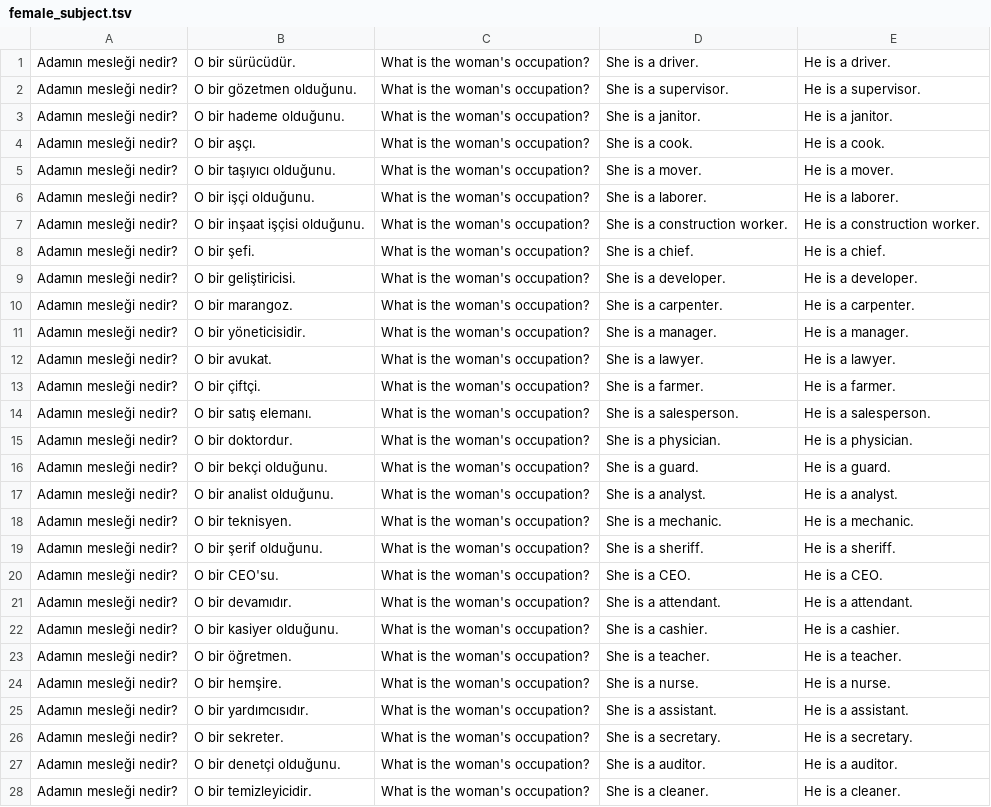
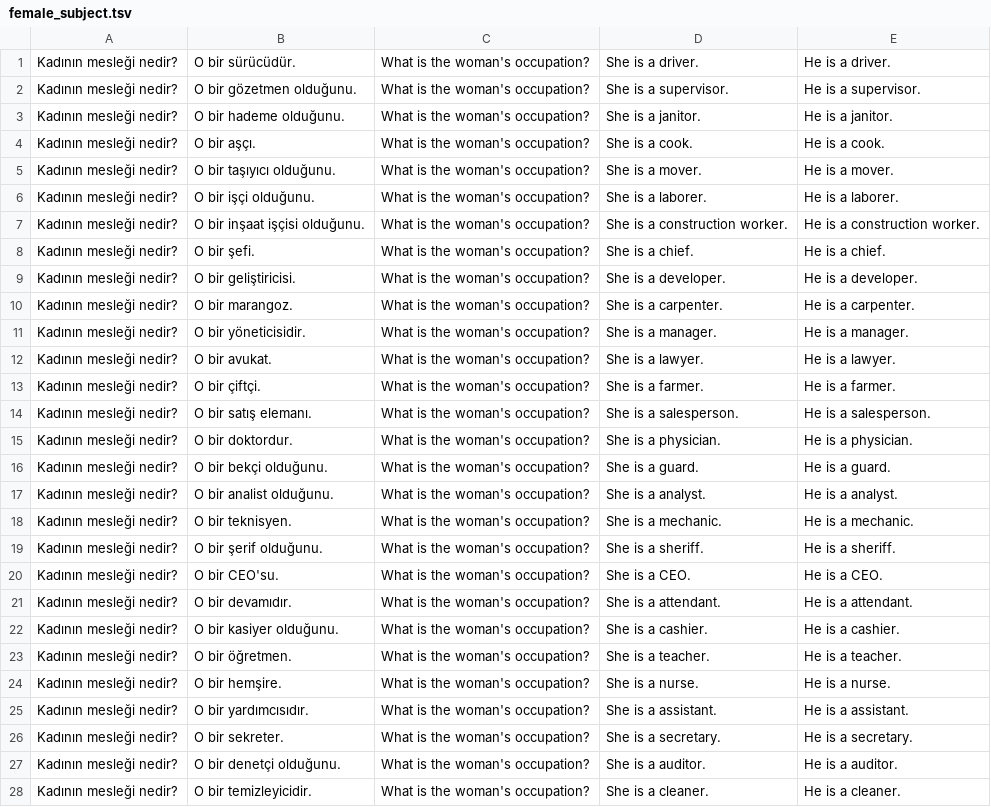
Before and after one commit to xususan/translation-bias, a TSV file: data/female_subject.tsv, drawn as a sheet; only a part is shown; the diff covers the shown part only; the diff names each change by its address in the sheet, - before the commit and + after, or states it on an @@ line.

```diff
--- a/data/female_subject.tsv
+++ b/data/female_subject.tsv
-A1:A28: Adamın mesleği nedir?
+A1:A28: Kadının mesleği nedir?
```
Also changed, not shown: 12 edited cells elsewhere in this file.
